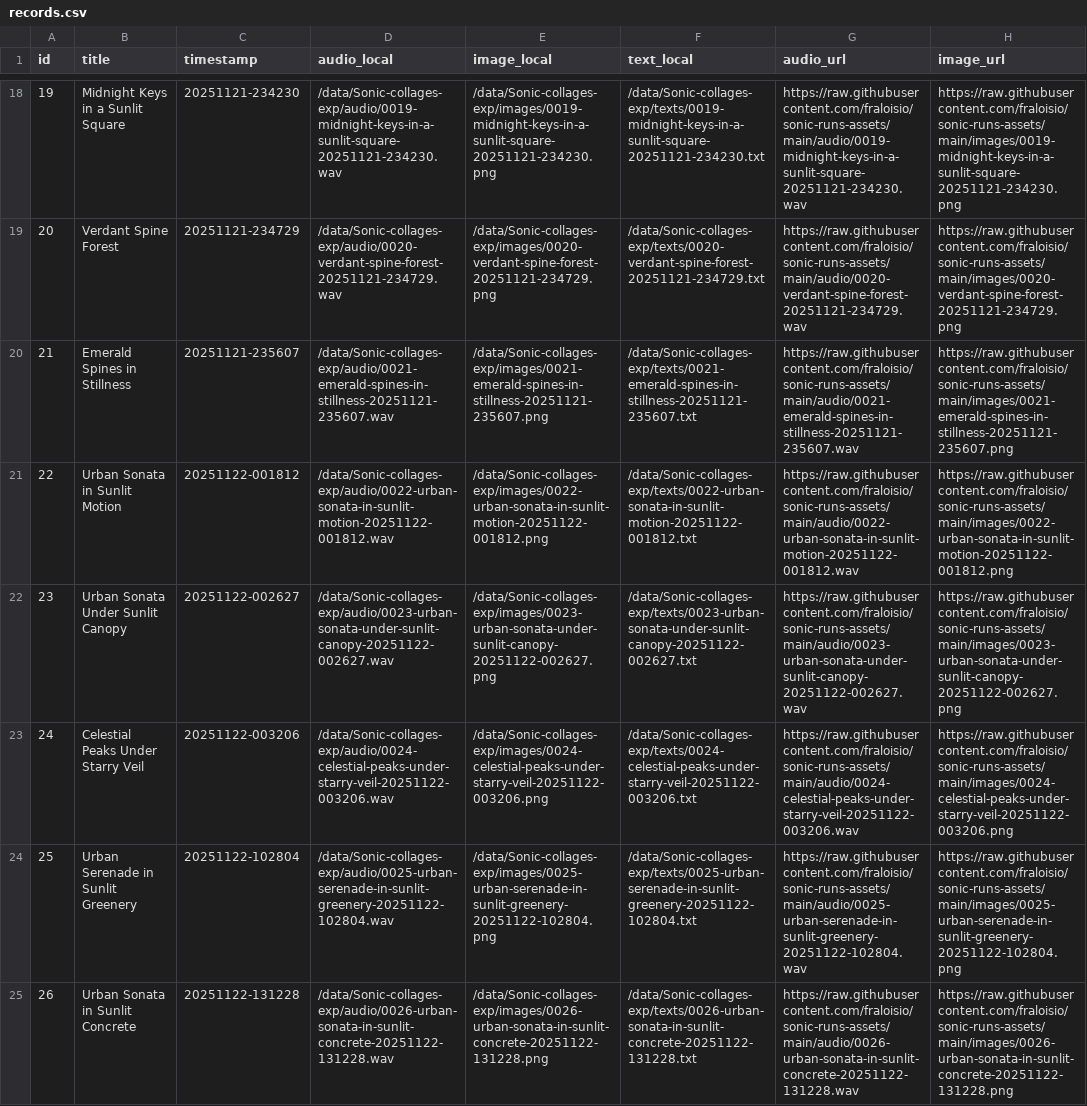
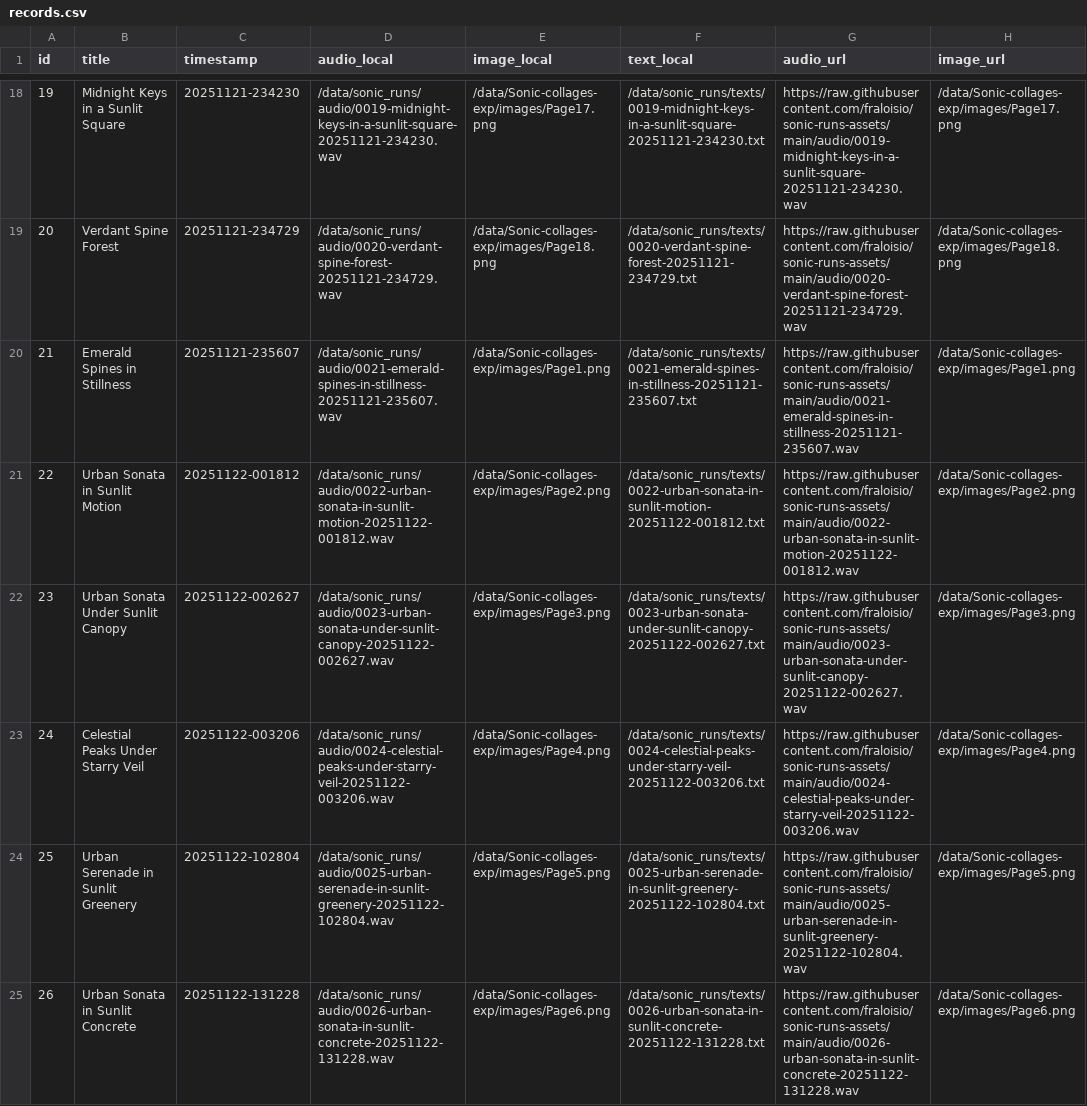
Before and after one commit to fraloisio/Sonic-collages-exp, a CSV file: records.csv, drawn as a sheet; only a part is shown, gaps mark what is left out; the diff covers the shown part only; the diff names each change by its address in the sheet, - before the commit and + after, or states it on an @@ line.

Commit message:
replaced instances of images

```diff
--- a/records.csv
+++ b/records.csv
-D18 (audio_local): /data/Sonic-collages-exp/audio/0019-midnight-keys-in-a-sunlit-square-20251121-234230.wav
+D18 (audio_local): /data/sonic_runs/audio/0019-midnight-keys-in-a-sunlit-square-20251121-234230.wav
-E18 (image_local): /data/Sonic-collages-exp/images/0019-midnight-keys-in-a-sunlit-square-20251121-234230.png
+E18 (image_local): /data/Sonic-collages-exp/images/Page17.png
-F18 (text_local): /data/Sonic-collages-exp/texts/0019-midnight-keys-in-a-sunlit-square-20251121-234230.txt
+F18 (text_local): /data/sonic_runs/texts/0019-midnight-keys-in-a-sunlit-square-20251121-234230.txt
-H18 (image_url): https://raw.githubusercontent.com/fraloisio/sonic-runs-assets/main/images/0019-midnight-keys-in-a-sunlit-square-20251121-234230.png
+H18 (image_url): /data/Sonic-collages-exp/images/Page17.png
-D19 (audio_local): /data/Sonic-collages-exp/audio/0020-verdant-spine-forest-20251121-234729.wav
+D19 (audio_local): /data/sonic_runs/audio/0020-verdant-spine-forest-20251121-234729.wav
-E19 (image_local): /data/Sonic-collages-exp/images/0020-verdant-spine-forest-20251121-234729.png
+E19 (image_local): /data/Sonic-collages-exp/images/Page18.png
-F19 (text_local): /data/Sonic-collages-exp/texts/0020-verdant-spine-forest-20251121-234729.txt
+F19 (text_local): /data/sonic_runs/texts/0020-verdant-spine-forest-20251121-234729.txt
-H19 (image_url): https://raw.githubusercontent.com/fraloisio/sonic-runs-assets/main/images/0020-verdant-spine-forest-20251121-234729.png
+H19 (image_url): /data/Sonic-collages-exp/images/Page18.png
-D20 (audio_local): /data/Sonic-collages-exp/audio/0021-emerald-spines-in-stillness-20251121-235607.wav
+D20 (audio_local): /data/sonic_runs/audio/0021-emerald-spines-in-stillness-20251121-235607.wav
-E20 (image_local): /data/Sonic-collages-exp/images/0021-emerald-spines-in-stillness-20251121-235607.png
+E20 (image_local): /data/Sonic-collages-exp/images/Page1.png
-F20 (text_local): /data/Sonic-collages-exp/texts/0021-emerald-spines-in-stillness-20251121-235607.txt
+F20 (text_local): /data/sonic_runs/texts/0021-emerald-spines-in-stillness-20251121-235607.txt
-H20 (image_url): https://raw.githubusercontent.com/fraloisio/sonic-runs-assets/main/images/0021-emerald-spines-in-stillness-20251121-235607.png
+H20 (image_url): /data/Sonic-collages-exp/images/Page1.png
-D21 (audio_local): /data/Sonic-collages-exp/audio/0022-urban-sonata-in-sunlit-motion-20251122-001812.wav
+D21 (audio_local): /data/sonic_runs/audio/0022-urban-sonata-in-sunlit-motion-20251122-001812.wav
-E21 (image_local): /data/Sonic-collages-exp/images/0022-urban-sonata-in-sunlit-motion-20251122-001812.png
+E21 (image_local): /data/Sonic-collages-exp/images/Page2.png
-F21 (text_local): /data/Sonic-collages-exp/texts/0022-urban-sonata-in-sunlit-motion-20251122-001812.txt
+F21 (text_local): /data/sonic_runs/texts/0022-urban-sonata-in-sunlit-motion-20251122-001812.txt
-H21 (image_url): https://raw.githubusercontent.com/fraloisio/sonic-runs-assets/main/images/0022-urban-sonata-in-sunlit-motion-20251122-001812.png
+H21 (image_url): /data/Sonic-collages-exp/images/Page2.png
-D22 (audio_local): /data/Sonic-collages-exp/audio/0023-urban-sonata-under-sunlit-canopy-20251122-002627.wav
+D22 (audio_local): /data/sonic_runs/audio/0023-urban-sonata-under-sunlit-canopy-20251122-002627.wav
-E22 (image_local): /data/Sonic-collages-exp/images/0023-urban-sonata-under-sunlit-canopy-20251122-002627.png
+E22 (image_local): /data/Sonic-collages-exp/images/Page3.png
-F22 (text_local): /data/Sonic-collages-exp/texts/0023-urban-sonata-under-sunlit-canopy-20251122-002627.txt
+F22 (text_local): /data/sonic_runs/texts/0023-urban-sonata-under-sunlit-canopy-20251122-002627.txt
-H22 (image_url): https://raw.githubusercontent.com/fraloisio/sonic-runs-assets/main/images/0023-urban-sonata-under-sunlit-canopy-20251122-002627.png
+H22 (image_url): /data/Sonic-collages-exp/images/Page3.png
-D23 (audio_local): /data/Sonic-collages-exp/audio/0024-celestial-peaks-under-starry-veil-20251122-003206.wav
+D23 (audio_local): /data/sonic_runs/audio/0024-celestial-peaks-under-starry-veil-20251122-003206.wav
-E23 (image_local): /data/Sonic-collages-exp/images/0024-celestial-peaks-under-starry-veil-20251122-003206.png
+E23 (image_local): /data/Sonic-collages-exp/images/Page4.png
-F23 (text_local): /data/Sonic-collages-exp/texts/0024-celestial-peaks-under-starry-veil-20251122-003206.txt
+F23 (text_local): /data/sonic_runs/texts/0024-celestial-peaks-under-starry-veil-20251122-003206.txt
-H23 (image_url): https://raw.githubusercontent.com/fraloisio/sonic-runs-assets/main/images/0024-celestial-peaks-under-starry-veil-20251122-003206.png
+H23 (image_url): /data/Sonic-collages-exp/images/Page4.png
-D24 (audio_local): /data/Sonic-collages-exp/audio/0025-urban-serenade-in-sunlit-greenery-20251122-102804.wav
+D24 (audio_local): /data/sonic_runs/audio/0025-urban-serenade-in-sunlit-greenery-20251122-102804.wav
-E24 (image_local): /data/Sonic-collages-exp/images/0025-urban-serenade-in-sunlit-greenery-20251122-102804.png
+E24 (image_local): /data/Sonic-collages-exp/images/Page5.png
-F24 (text_local): /data/Sonic-collages-exp/texts/0025-urban-serenade-in-sunlit-greenery-20251122-102804.txt
+F24 (text_local): /data/sonic_runs/texts/0025-urban-serenade-in-sunlit-greenery-20251122-102804.txt
-H24 (image_url): https://raw.githubusercontent.com/fraloisio/sonic-runs-assets/main/images/0025-urban-serenade-in-sunlit-greenery-20251122-102804.png
+H24 (image_url): /data/Sonic-collages-exp/images/Page5.png
-D25 (audio_local): /data/Sonic-collages-exp/audio/0026-urban-sonata-in-sunlit-concrete-20251122-131228.wav
+D25 (audio_local): /data/sonic_runs/audio/0026-urban-sonata-in-sunlit-concrete-20251122-131228.wav
-E25 (image_local): /data/Sonic-collages-exp/images/0026-urban-sonata-in-sunlit-concrete-20251122-131228.png
+E25 (image_local): /data/Sonic-collages-exp/images/Page6.png
-F25 (text_local): /data/Sonic-collages-exp/texts/0026-urban-sonata-in-sunlit-concrete-20251122-131228.txt
+F25 (text_local): /data/sonic_runs/texts/0026-urban-sonata-in-sunlit-concrete-20251122-131228.txt
-H25 (image_url): https://raw.githubusercontent.com/fraloisio/sonic-runs-assets/main/images/0026-urban-sonata-in-sunlit-concrete-20251122-131228.png
+H25 (image_url): /data/Sonic-collages-exp/images/Page6.png
```
Also changed, not shown: 108 edited cells elsewhere in this file.
